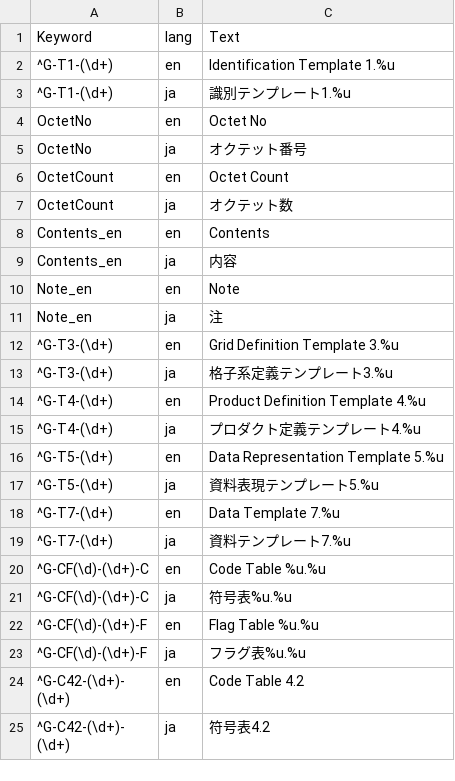
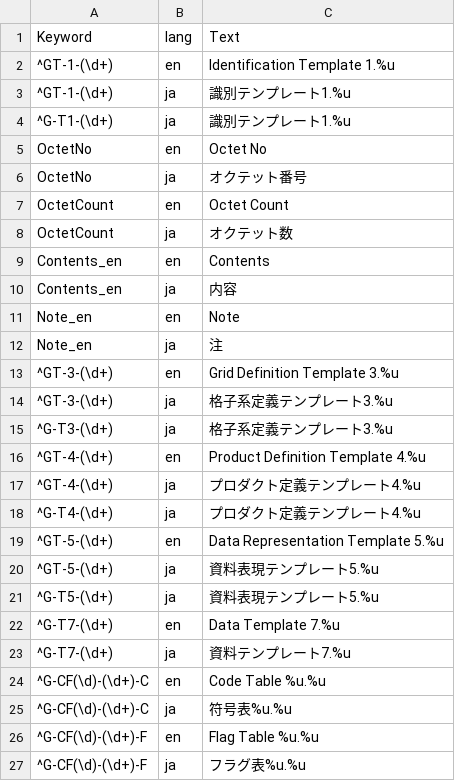
Before and after one commit to etoyoda/wmocodetables, a CSV file: resources.csv, drawn as a sheet; only a part is shown; the shorter side is filled out with more unchanged rows.

Commit message:
support for new sabun.rb

```diff
--- a/resources.csv
+++ b/resources.csv
@@ -1,3 +1,4 @@
 Keyword,lang,Text
-^G-T1-(\d+),en,Identification Template 1.%u
+^GT-1-(\d+),en,Identification Template 1.%u
+^GT-1-(\d+),ja,識別テンプレート1.%u
 ^G-T1-(\d+),ja,識別テンプレート1.%u
@@ -11,7 +12,10 @@ Note_en,en,Note
 Note_en,ja,注
-^G-T3-(\d+),en,Grid Definition Template 3.%u
+^GT-3-(\d+),en,Grid Definition Template 3.%u
+^GT-3-(\d+),ja,格子系定義テンプレート3.%u
 ^G-T3-(\d+),ja,格子系定義テンプレート3.%u
-^G-T4-(\d+),en,Product Definition Template 4.%u
+^GT-4-(\d+),en,Product Definition Template 4.%u
+^GT-4-(\d+),ja,プロダクト定義テンプレート4.%u
 ^G-T4-(\d+),ja,プロダクト定義テンプレート4.%u
-^G-T5-(\d+),en,Data Representation Template 5.%u
+^GT-5-(\d+),en,Data Representation Template 5.%u
+^GT-5-(\d+),ja,資料表現テンプレート5.%u
 ^G-T5-(\d+),ja,資料表現テンプレート5.%u
```
